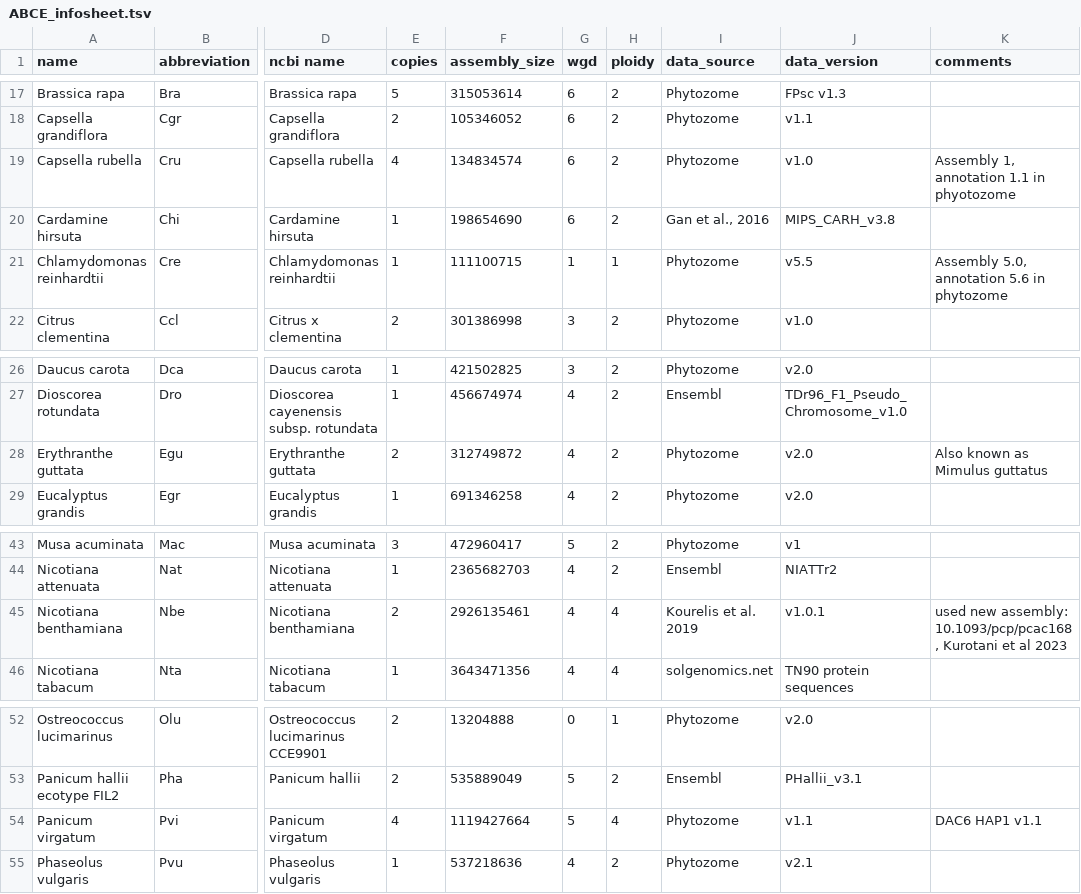
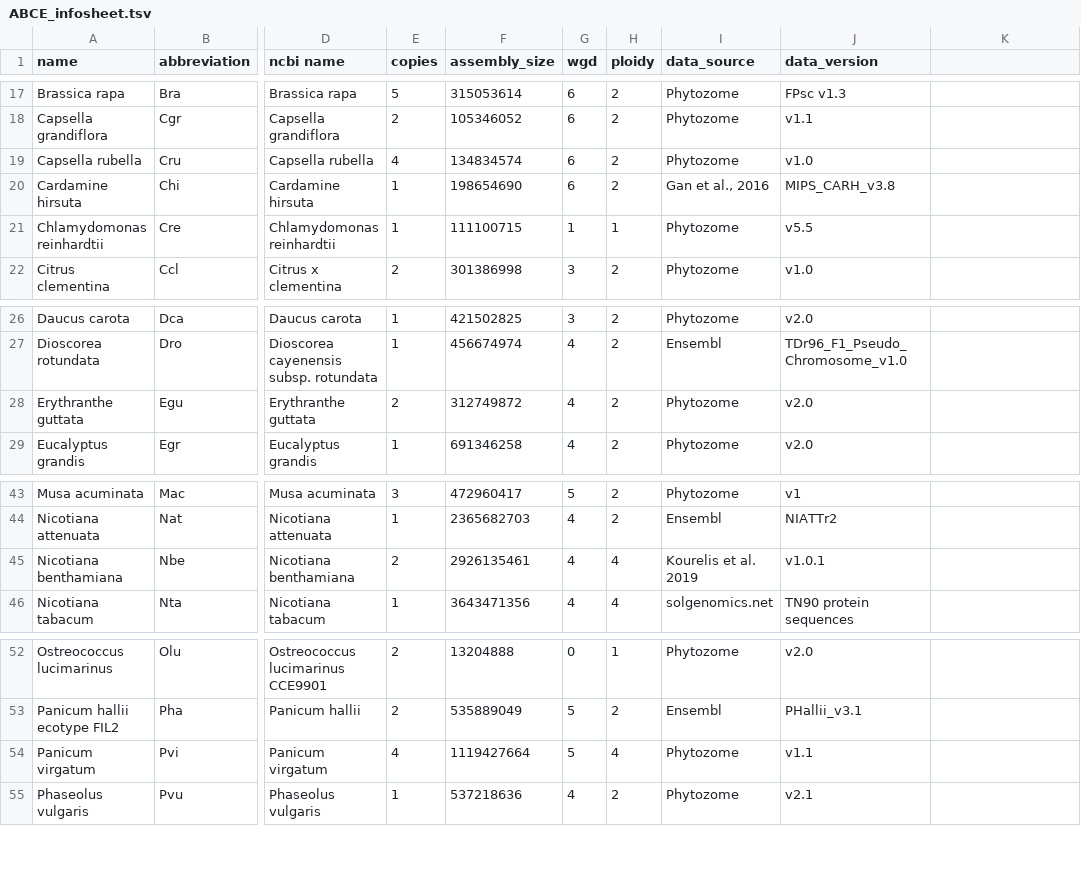
Before and after one commit to jsuurvali/abce152, a TSV file: ABCE_infosheet.tsv, drawn as a sheet; only a part is shown, gaps mark what is left out; the diff names each change by its address in the sheet, - before the commit and + after, or states it on an @@ line.

Commit message:
Add files via upload

```diff
--- a/ABCE_infosheet.tsv
+++ b/ABCE_infosheet.tsv
-K1: comments
+K1: (empty)
-K19: Assembly 1, annotation 1.1 in phyotozome
+K19: (empty)
-K21: Assembly 5.0, annotation 5.6 in phytozome
+K21: (empty)
-K28: Also known as Mimulus guttatus
+K28: (empty)
-K45: used new assembly: 10.1093/pcp/pcac168 , Kurotani et al 2023
+K45: (empty)
-K54: DAC6 HAP1 v1.1
+K54: (empty)
```
